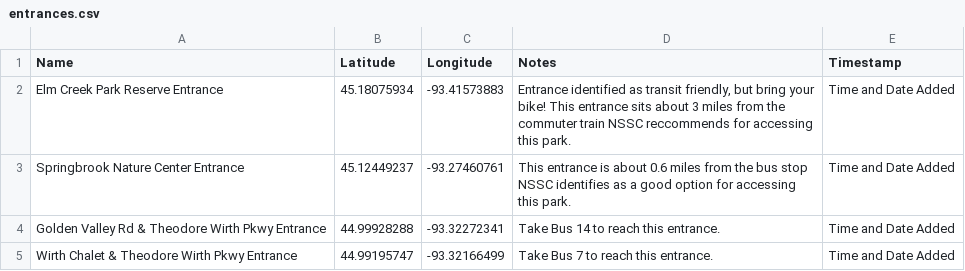
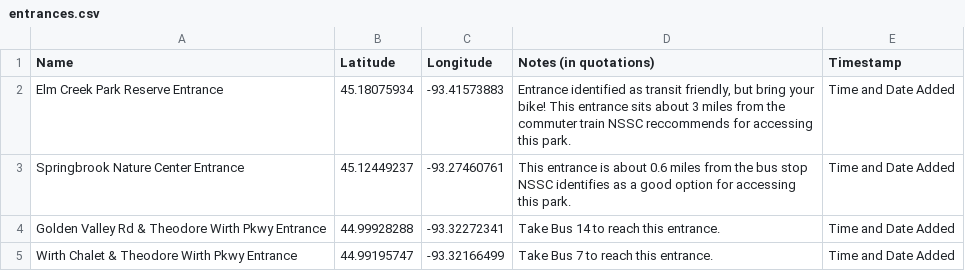
Before and after one commit to nronnei/ttgs, a CSV file: entrances.csv, drawn as a sheet; only a part is shown.

Commit message:
added quotation note
added quotation note

```diff
--- a/entrances.csv
+++ b/entrances.csv
@@ -1,2 +1,2 @@
-Name,Latitude,Longitude,Notes,Timestamp
+Name,Latitude,Longitude,Notes (in quotations),Timestamp
 Elm Creek Park Reserve Entrance,45.18075934,-93.41573883,"Entrance identified as transit friendly, but bring your bike!  This entrance sits about 3 miles from the commuter train NSSC reccommends for accessing this park.",Time and Date Added
```
